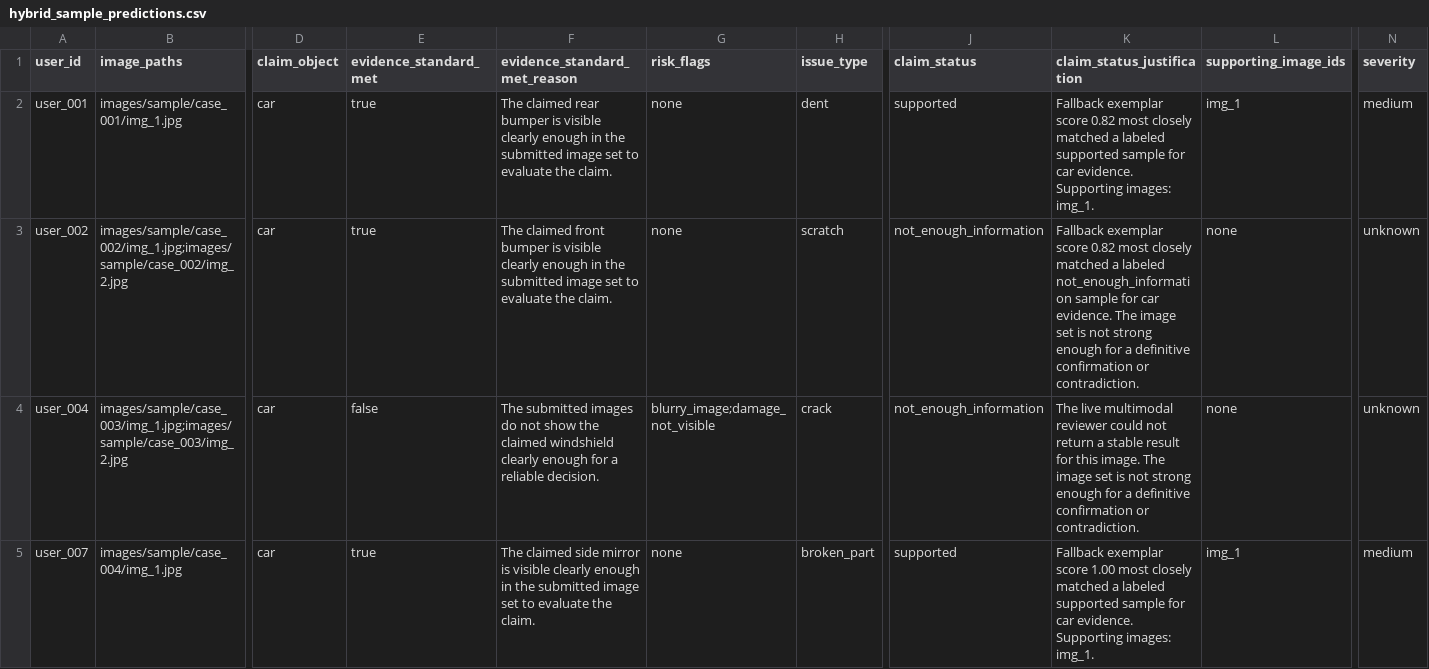
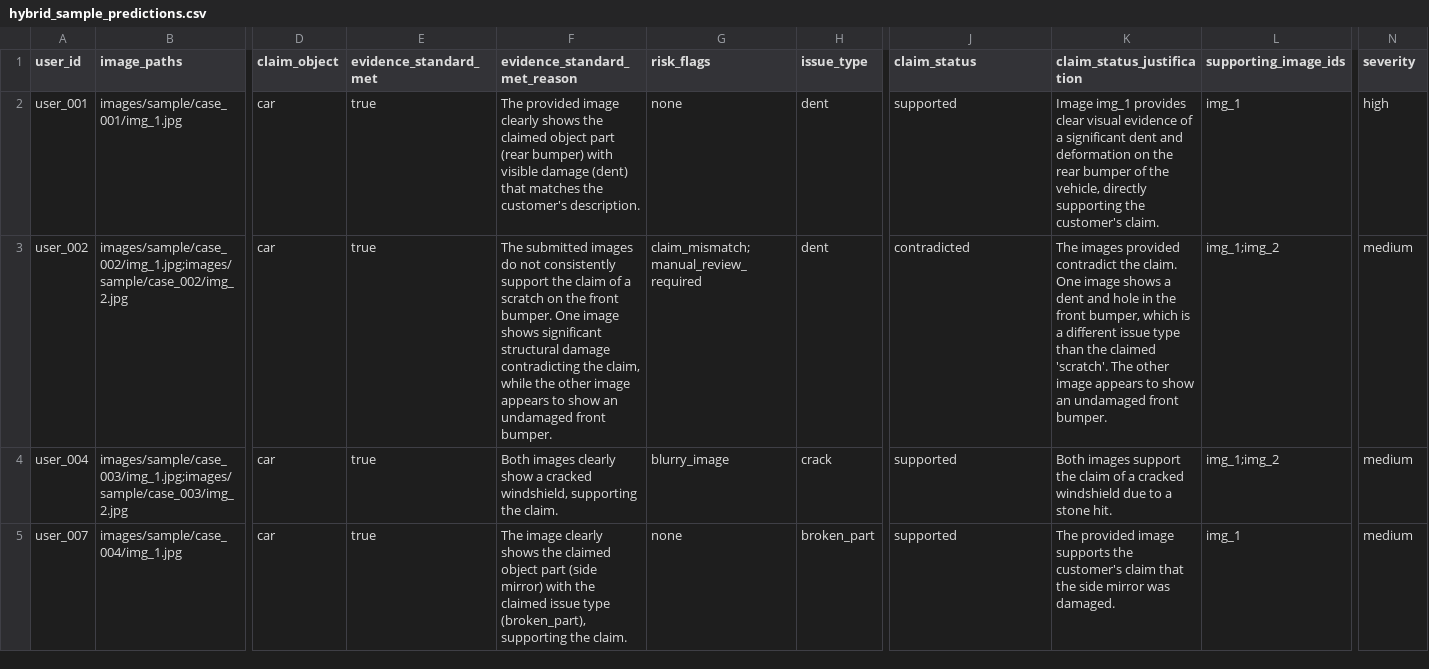
Before and after one commit to PRADDZY/orch-0626, a CSV file: code/evaluation/hybrid_sample_predictions.csv, drawn as a sheet; only a part is shown, gaps mark what is left out; the diff covers the shown part only; the diff names each change by its address in the sheet, - before the commit and + after, or states it on an @@ line.

```diff
--- a/code/evaluation/hybrid_sample_predictions.csv
+++ b/code/evaluation/hybrid_sample_predictions.csv
-F2 (evidence_standard_met_reason): The claimed rear bumper is visible clearly enough in the submitted image set to evaluate the claim.
+F2 (evidence_standard_met_reason): The provided image clearly shows the claimed object part (rear bumper) with visible damage (dent) that matches the customer's description.
-K2 (claim_status_justification): Fallback exemplar score 0.82 most closely matched a labeled supported sample for car evidence. Supporting images: img_1.
+K2 (claim_status_justification): Image img_1 provides clear visual evidence of a significant dent and deformation on the rear bumper of the vehicle, directly supporting the customer's claim.
-N2 (severity): medium
+N2 (severity): high
-F3 (evidence_standard_met_reason): The claimed front bumper is visible clearly enough in the submitted image set to evaluate the claim.
+F3 (evidence_standard_met_reason): The submitted images do not consistently support the claim of a scratch on the front bumper. One image shows significant structural damage contradicting the claim, while the other image appears to show an undamaged front bumper.
-G3 (risk_flags): none
+G3 (risk_flags): claim_mismatch;manual_review_required
-H3 (issue_type): scratch
+H3 (issue_type): dent
-J3 (claim_status): not_enough_information
+J3 (claim_status): contradicted
-K3 (claim_status_justification): Fallback exemplar score 0.82 most closely matched a labeled not_enough_information sample for car evidence. The image set is not strong enough for a definitive confirmation or contradiction.
+K3 (claim_status_justification): The images provided contradict the claim. One image shows a dent and hole in the front bumper, which is a different issue type than the claimed 'scratch'. The other image appears to show an undamaged front bumper.
-L3:L4 (supporting_image_ids): none
+L3:L4 (supporting_image_ids): img_1;img_2
-N3:N4 (severity): unknown
+N3:N4 (severity): medium
-E4 (evidence_standard_met): false
+E4 (evidence_standard_met): true
-F4 (evidence_standard_met_reason): The submitted images do not show the claimed windshield clearly enough for a reliable decision.
+F4 (evidence_standard_met_reason): Both images clearly show a cracked windshield, supporting the claim.
-G4 (risk_flags): blurry_image;damage_not_visible
+G4 (risk_flags): blurry_image
-J4 (claim_status): not_enough_information
+J4 (claim_status): supported
-K4 (claim_status_justification): The live multimodal reviewer could not return a stable result for this image. The image set is not strong enough for a definitive confirmation or contradiction.
+K4 (claim_status_justification): Both images support the claim of a cracked windshield due to a stone hit.
-F5 (evidence_standard_met_reason): The claimed side mirror is visible clearly enough in the submitted image set to evaluate the claim.
+F5 (evidence_standard_met_reason): The image clearly shows the claimed object part (side mirror) with the claimed issue type (broken_part), supporting the claim.
-K5 (claim_status_justification): Fallback exemplar score 1.00 most closely matched a labeled supported sample for car evidence. Supporting images: img_1.
+K5 (claim_status_justification): The provided image supports the customer's claim that the side mirror was damaged.
```
Also changed, not shown: 77 edited cells elsewhere in this file, code/evaluation/ensemble_sample_predictions.csv, code/evaluation/retrieval_sample_predictions.csv, 6 other files.
